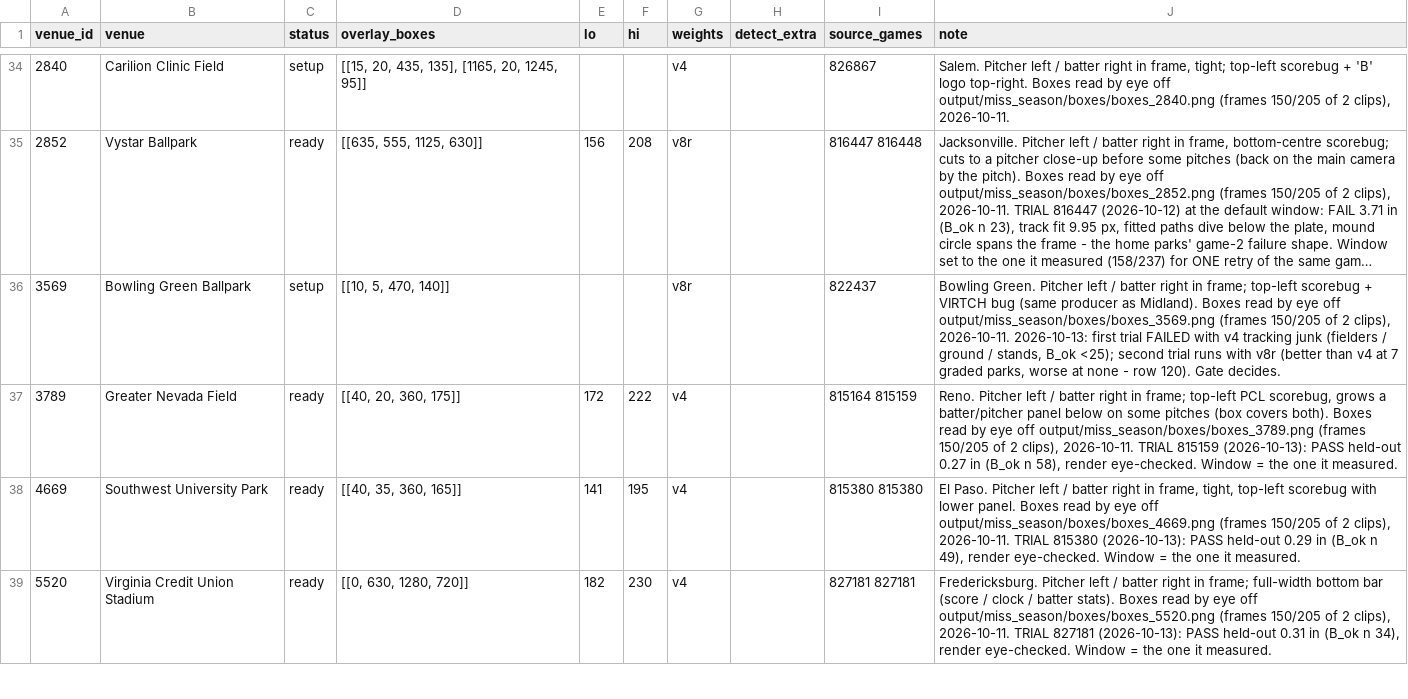
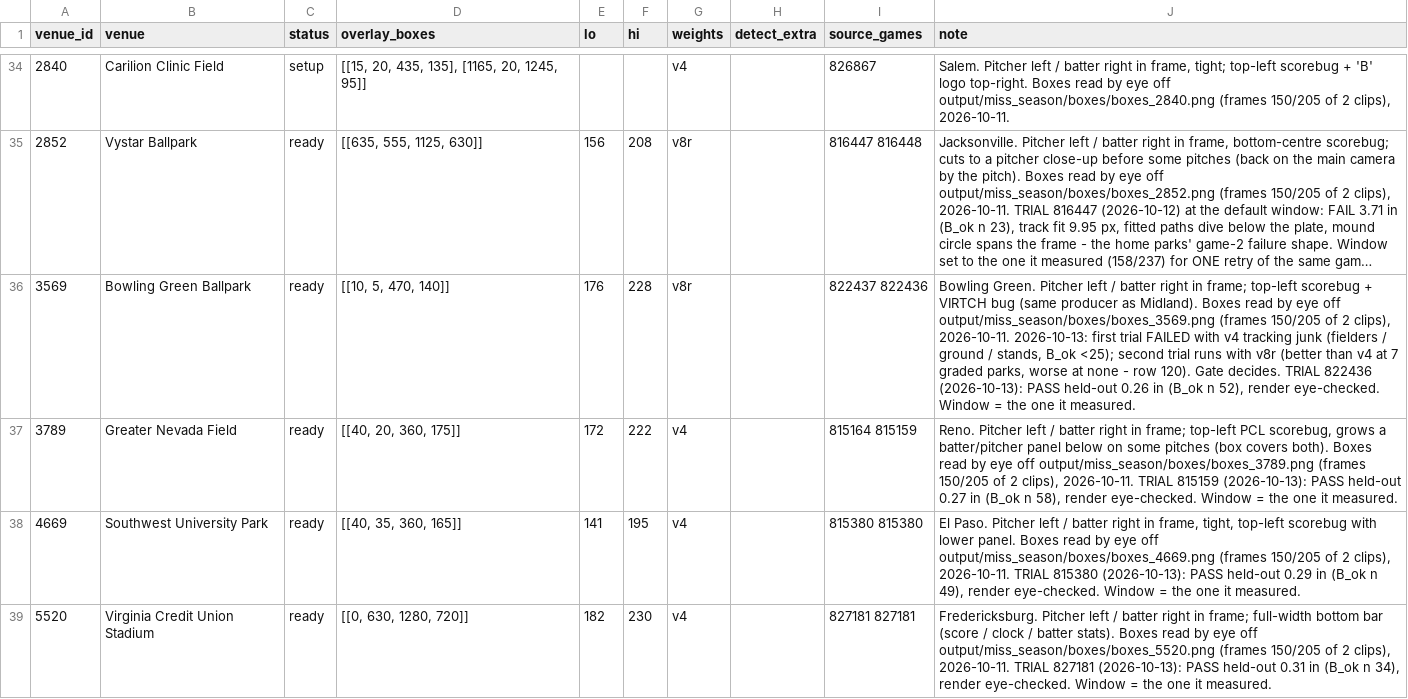
Before and after one commit to BridgerBSB/command-cv, a CSV file: docs/miss_park_registry.csv, drawn as a sheet; only a part is shown, gaps mark what is left out; long unchanged cells end in …; the diff names each change by its address in the sheet, - before the commit and + after, or states it on an @@ line.

```diff
--- a/docs/miss_park_registry.csv
+++ b/docs/miss_park_registry.csv
-C36 (status): setup
+C36 (status): ready
-E36 (lo): (empty)
+E36 (lo): 176
-F36 (hi): (empty)
+F36 (hi): 228
-I36 (source_games): 822437
+I36 (source_games): 822437 822436
-J36 (note): …Gate decides.
+J36 (note): …Gate decides. TRIAL 822436 (2026-10-13): PASS held-out 0.26 in (B_ok n 52), render eye-checked. Window = the one it measured.
```
Also changed, not shown: docs/miss_season_ledger.csv, 1 other file.
